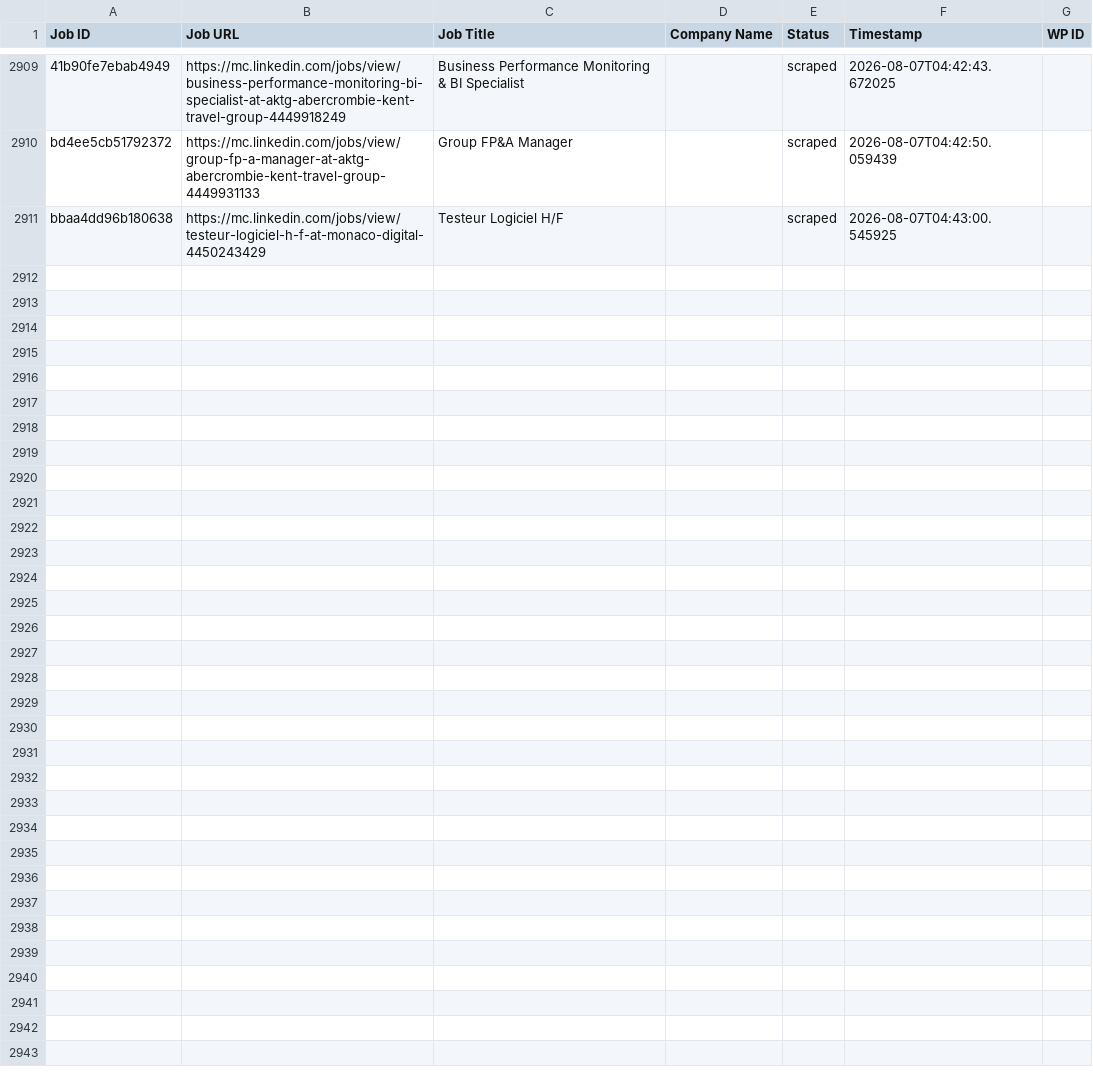
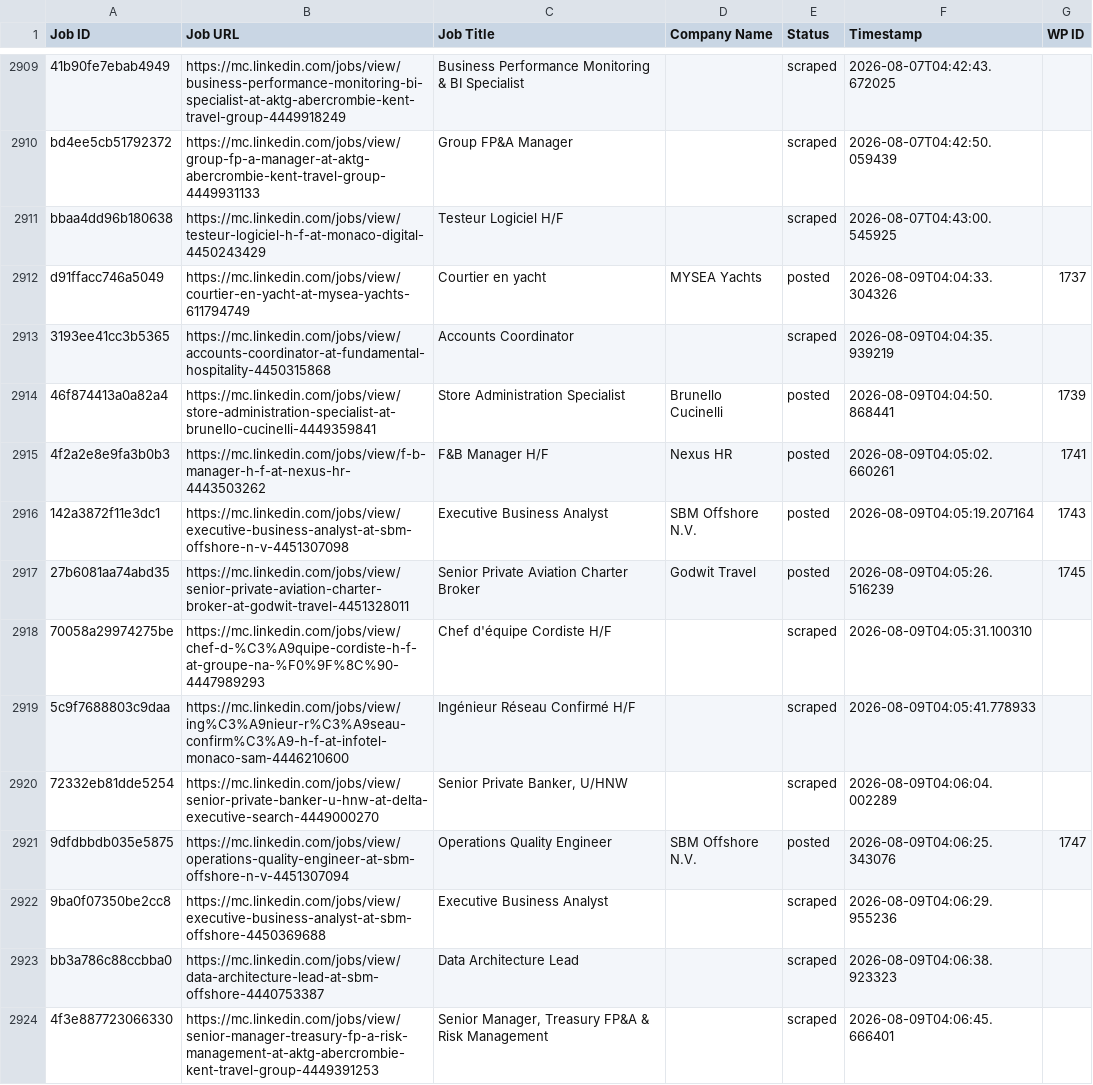
Before and after one commit to vindoky/mc, a CSV file: processed_jobs.csv, drawn as a sheet; only a part is shown, gaps mark what is left out.

```diff
--- a/processed_jobs.csv
+++ b/processed_jobs.csv
@@ -2938 +2938,14 @@ bd4ee5cb51792372,https://mc.linkedin.com/jobs/view/group-fp-a-manager-at-aktg-ab
 bbaa4dd96b180638,https://mc.linkedin.com/jobs/view/testeur-logiciel-h-f-at-monaco-digital-4450243429,Testeur Logiciel  H/F,,scraped,2026-08-07T04:43:00.545925,
+d91ffacc746a5049,https://mc.linkedin.com/jobs/view/courtier-en-yacht-at-mysea-yachts-611794749,Courtier en yacht,MYSEA Yachts,posted,2026-08-09T04:04:33.304326,1737
+3193ee41cc3b5365,https://mc.linkedin.com/jobs/view/accounts-coordinator-at-fundamental-hospitality-4450315868,Accounts Coordinator,,scraped,2026-08-09T04:04:35.939219,
+46f874413a0a82a4,https://mc.linkedin.com/jobs/view/store-administration-specialist-at-brunello-cucinelli-4449359841,Store Administration Specialist,Brunello Cucinelli,posted,2026-08-09T04:04:50.868441,1739
+4f2a2e8e9fa3b0b3,https://mc.linkedin.com/jobs/view/f-b-manager-h-f-at-nexus-hr-4443503262,F&B Manager H/F,Nexus HR,posted,2026-08-09T04:05:02.660261,1741
+142a3872f11e3dc1,https://mc.linkedin.com/jobs/view/executive-business-analyst-at-sbm-offshore-n-v-4451307098,Executive Business Analyst,SBM Offshore N.V.,posted,2026-08-09T04:05:19.207164,1743
+27b6081aa74abd35,https://mc.linkedin.com/jobs/view/senior-private-aviation-charter-broker-at-godwit-travel-4451328011,Senior Private Aviation Charter Broker,Godwit Travel,posted,2026-08-09T04:05:26.516239,1745
+70058a29974275be,https://mc.linkedin.com/jobs/view/chef-d-%C3%A9quipe-cordiste-h-f-at-groupe-na-%F0%9F%8C%90-4447989293,Chef d'équipe Cordiste H/F,,scraped,2026-08-09T04:05:31.100310,
+5c9f7688803c9daa,https://mc.linkedin.com/jobs/view/ing%C3%A9nieur-r%C3%A9seau-confirm%C3%A9-h-f-at-infotel-monaco-sam-4446210600,Ingénieur Réseau Confirmé H/F,,scraped,2026-08-09T04:05:41.778933,
+72332eb81dde5254,https://mc.linkedin.com/jobs/view/senior-private-banker-u-hnw-at-delta-executive-search-4449000270,"Senior Private Banker, U/HNW",,scraped,2026-08-09T04:06:04.002289,
+9dfdbbdb035e5875,https://mc.linkedin.com/jobs/view/operations-quality-engineer-at-sbm-offshore-n-v-4451307094,Operations Quality Engineer,SBM Offshore N.V.,posted,2026-08-09T04:06:25.343076,1747
+9ba0f07350be2cc8,https://mc.linkedin.com/jobs/view/executive-business-analyst-at-sbm-offshore-4450369688,Executive Business Analyst,,scraped,2026-08-09T04:06:29.955236,
+bb3a786c88ccbba0,https://mc.linkedin.com/jobs/view/data-architecture-lead-at-sbm-offshore-4440753387,Data Architecture Lead,,scraped,2026-08-09T04:06:38.923323,
+4f3e887723066330,https://mc.linkedin.com/jobs/view/senior-manager-treasury-fp-a-risk-management-at-aktg-abercrombie-kent-travel-group-4449391253,"Senior Manager, Treasury FP&A & Risk Management",,scraped,2026-08-09T04:06:45.666401,
```
